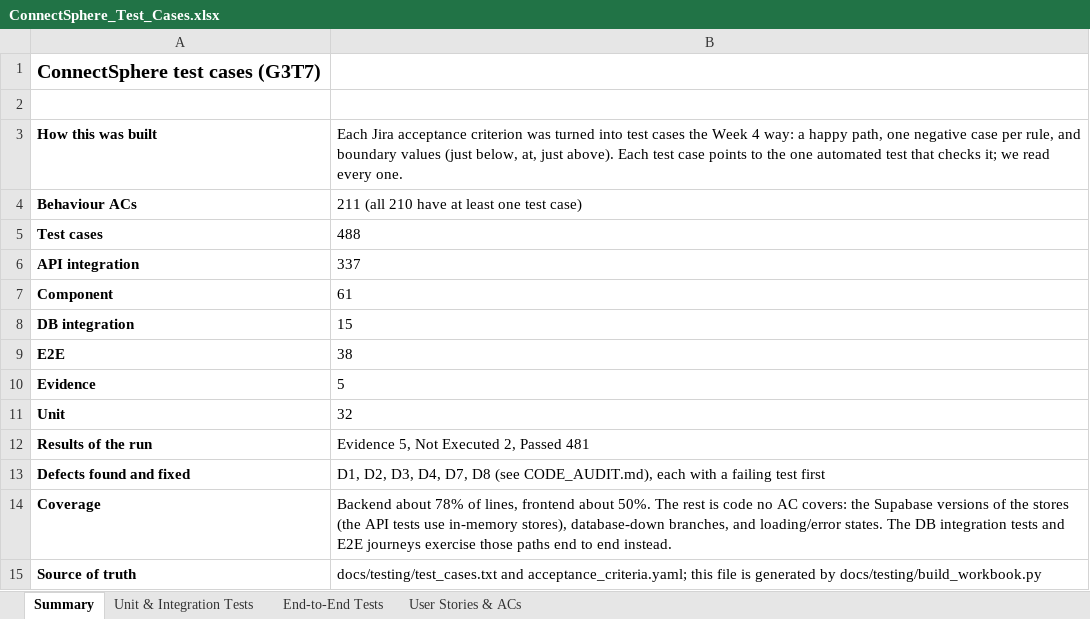
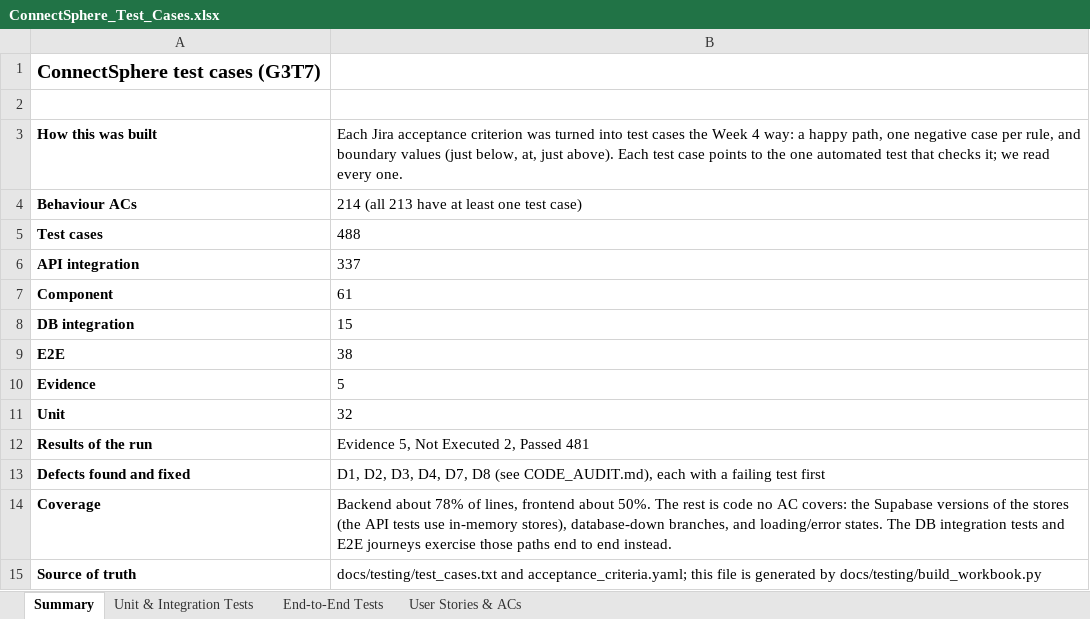
Before and after one commit to 3thannn/SPMG3T7, an Excel workbook: docs/testing/ConnectSphere_Test_Cases.xlsx, sheet Summary, drawn as a sheet; values as stored, in another font and other column widths than the file's, no borders; the diff names each change by its address in the sheet, - before the commit and + after, or states it on an @@ line.

```diff
--- a/docs/testing/ConnectSphere_Test_Cases.xlsx (sheet Summary)
+++ b/docs/testing/ConnectSphere_Test_Cases.xlsx (sheet Summary)
-B4: 211 (all 210 have at least one test case)
+B4: 214 (all 213 have at least one test case)
```
Also changed, not shown: sheet Unit & Integration Tests, sheet User Stories & ACs, sheet End-to-End Tests, 2 other files.
